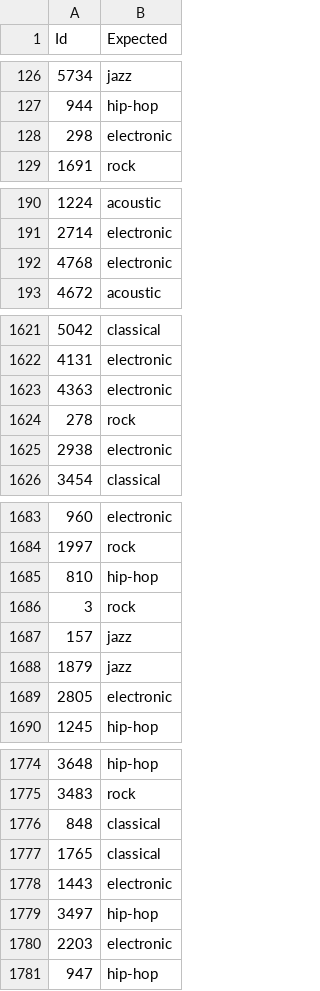
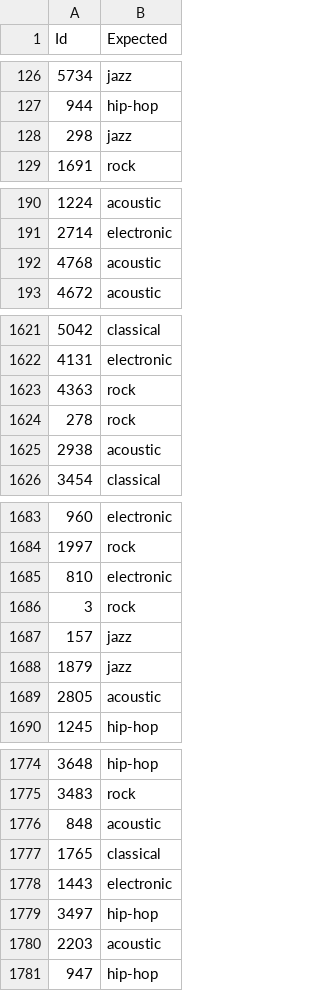
Before and after one commit to basmaxxx/TP2-TDVI, a CSV file: modelo_XGB_final_2.csv, drawn as a sheet; only a part is shown, gaps mark what is left out; the diff covers the shown part only.

Commit message:
Update modelo_XGB_final_2.csv

```diff
--- a/modelo_XGB_final_2.csv
+++ b/modelo_XGB_final_2.csv
@@ -127,3 +127,3 @@ Id,Expected
 944,hip-hop
-298,electronic
+298,jazz
 1691,rock
@@ -191,3 +191,3 @@ Id,Expected
 2714,electronic
-4768,electronic
+4768,acoustic
 4672,acoustic
@@ -1622,5 +1622,5 @@ Id,Expected
 4131,electronic
-4363,electronic
+4363,rock
 278,rock
-2938,electronic
+2938,acoustic
 3454,classical
@@ -1684,3 +1684,3 @@ Id,Expected
 1997,rock
-810,hip-hop
+810,electronic
 3,rock
@@ -1688,3 +1688,3 @@ Id,Expected
 1879,jazz
-2805,electronic
+2805,acoustic
 1245,hip-hop
@@ -1775,3 +1775,3 @@ Id,Expected
 3483,rock
-848,classical
+848,acoustic
 1765,classical
@@ -1779,3 +1779,3 @@ Id,Expected
 3497,hip-hop
-2203,electronic
+2203,acoustic
 947,hip-hop
```
Also changed, not shown: 41 edited cells elsewhere in this file.
